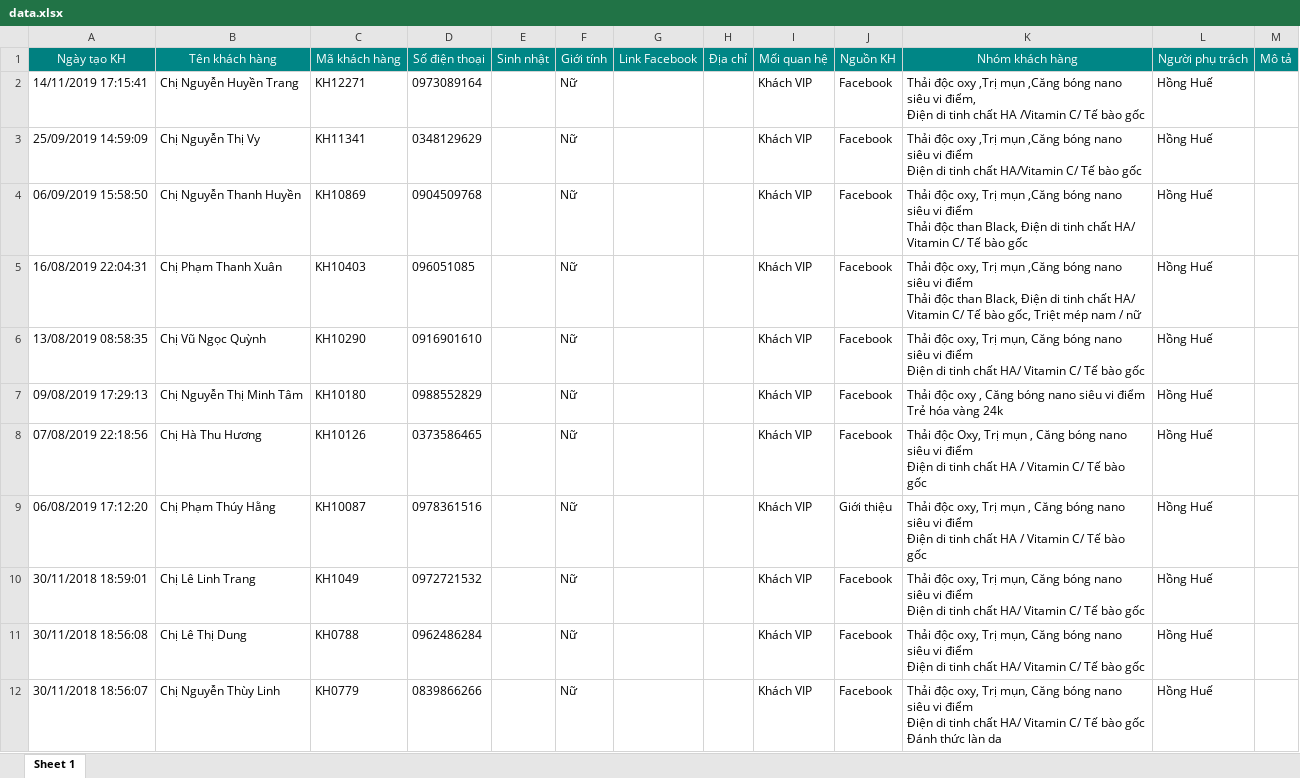
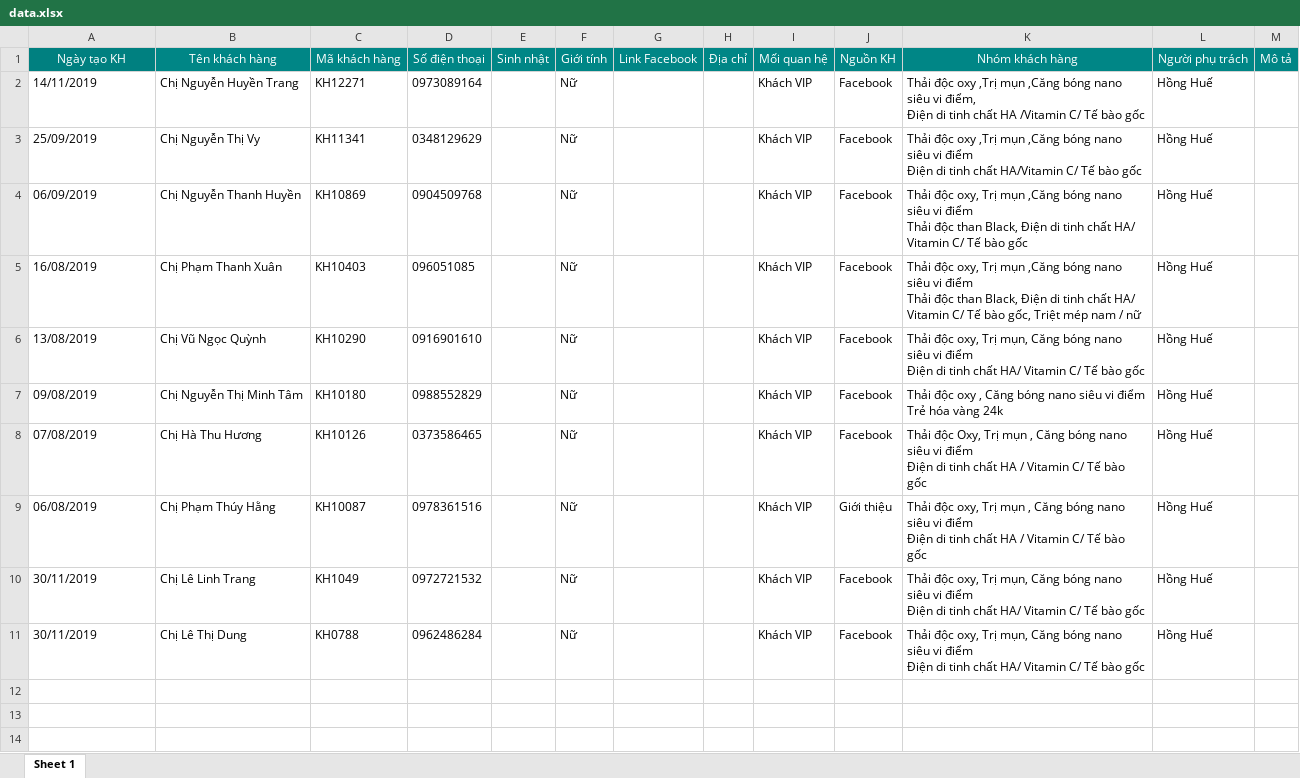
Before and after one commit to quangvv-dev/Spa, an Excel workbook: public/default/data.xlsx, sheet Sheet 1, drawn as a sheet; values as stored, in another font and other column widths than the file's, no borders; ↵ is a line break in a cell; the diff names each change by its address in the sheet, - before the commit and + after, or states it on an @@ line.

Commit message:
data xlxs v2

```diff
--- a/public/default/data.xlsx (sheet Sheet 1)
+++ b/public/default/data.xlsx (sheet Sheet 1)
-A2 (Ngày tạo KH): 14/11/2019 17:15:41
+A2 (Ngày tạo KH): 14/11/2019
-A3 (Ngày tạo KH): 25/09/2019 14:59:09
+A3 (Ngày tạo KH): 25/09/2019
-A4 (Ngày tạo KH): 06/09/2019 15:58:50
+A4 (Ngày tạo KH): 06/09/2019
-A5 (Ngày tạo KH): 16/08/2019 22:04:31
+A5 (Ngày tạo KH): 16/08/2019
-A6 (Ngày tạo KH): 13/08/2019 08:58:35
+A6 (Ngày tạo KH): 13/08/2019
-A7 (Ngày tạo KH): 09/08/2019 17:29:13
+A7 (Ngày tạo KH): 09/08/2019
-A8 (Ngày tạo KH): 07/08/2019 22:18:56
+A8 (Ngày tạo KH): 07/08/2019
-A9 (Ngày tạo KH): 06/08/2019 17:12:20
+A9 (Ngày tạo KH): 06/08/2019
-A10 (Ngày tạo KH): 30/11/2018 18:59:01
+A10 (Ngày tạo KH): 30/11/2019
-A11 (Ngày tạo KH): 30/11/2018 18:56:08
+A11 (Ngày tạo KH): 30/11/2019
-row 12: 30/11/2018 18:56:07 | Chị Nguyễn Thùy Linh | KH0779 | 0839866266 |  | Nữ |  |  | Khách VIP | Facebook | Thải độc oxy, Trị mụn, Căng bóng nano siêu vi điểm ↵ Điện di tinh chất HA/ Vitamin C/ Tế bào gốc ↵ Đánh thức làn da | Hồng Huế
```
Also changed, not shown: 1 other file.
